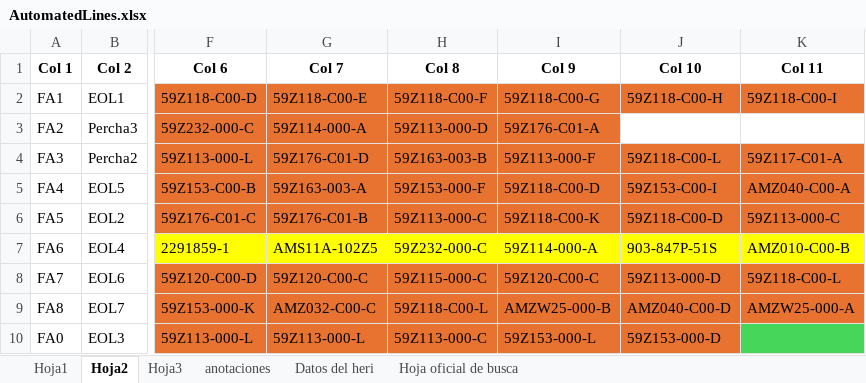
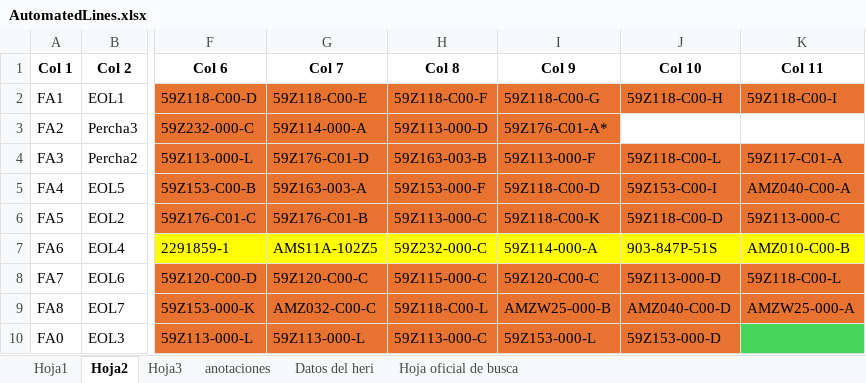
Before and after one commit to moisesrmz/WebAppLineFinder, an Excel workbook: backend/data/AutomatedLines.xlsx, sheet Hoja2, drawn as a sheet; only a part is shown, gaps mark what is left out; values as stored, in another font and other column widths than the file's, no borders; table styles not drawn; the diff names each change by its address in the sheet, - before the commit and + after, or states it on an @@ line.

```diff
--- a/backend/data/AutomatedLines.xlsx (sheet Hoja2)
+++ b/backend/data/AutomatedLines.xlsx (sheet Hoja2)
-I3 (Col 9): 59Z176-C01-A
+I3 (Col 9): 59Z176-C01-A*
```
Also changed, not shown: sheet Hoja3.
